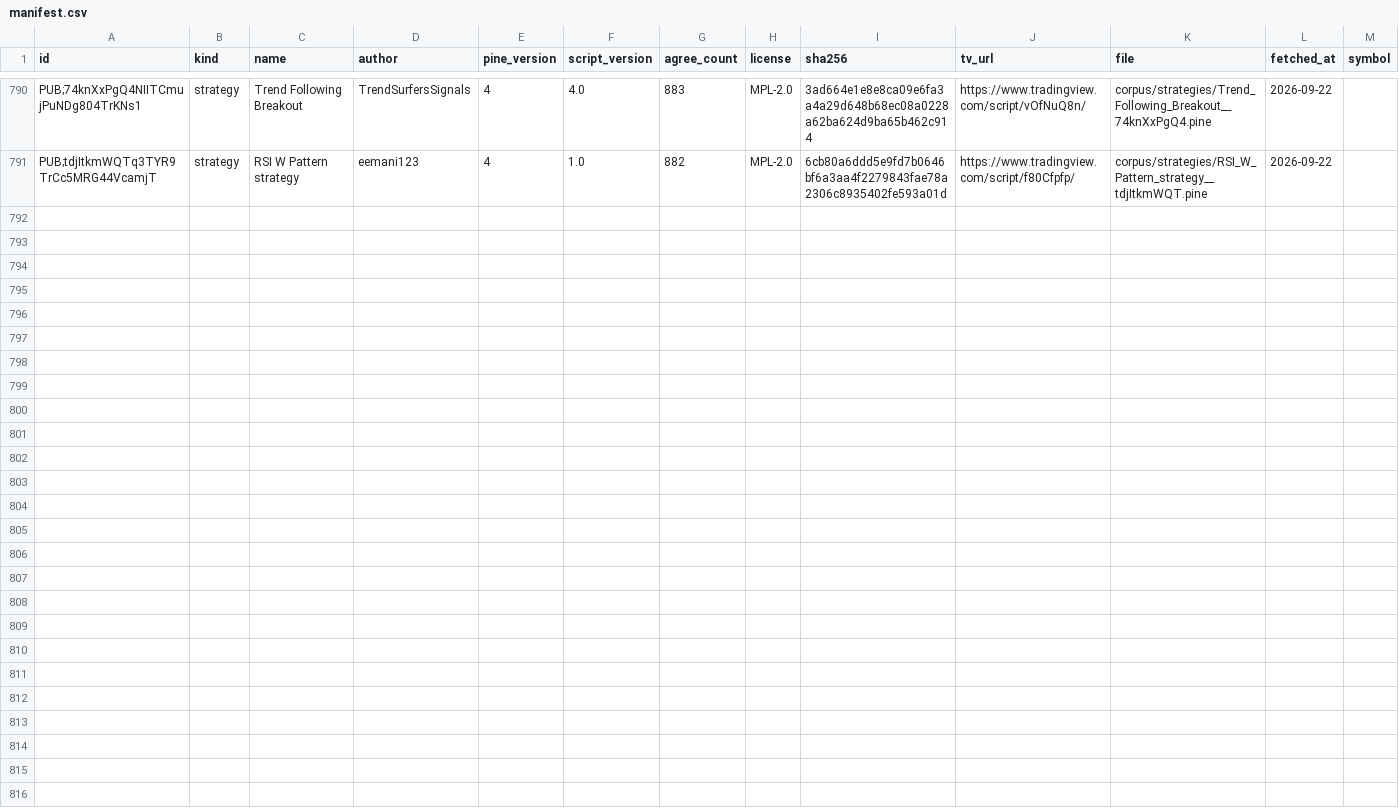
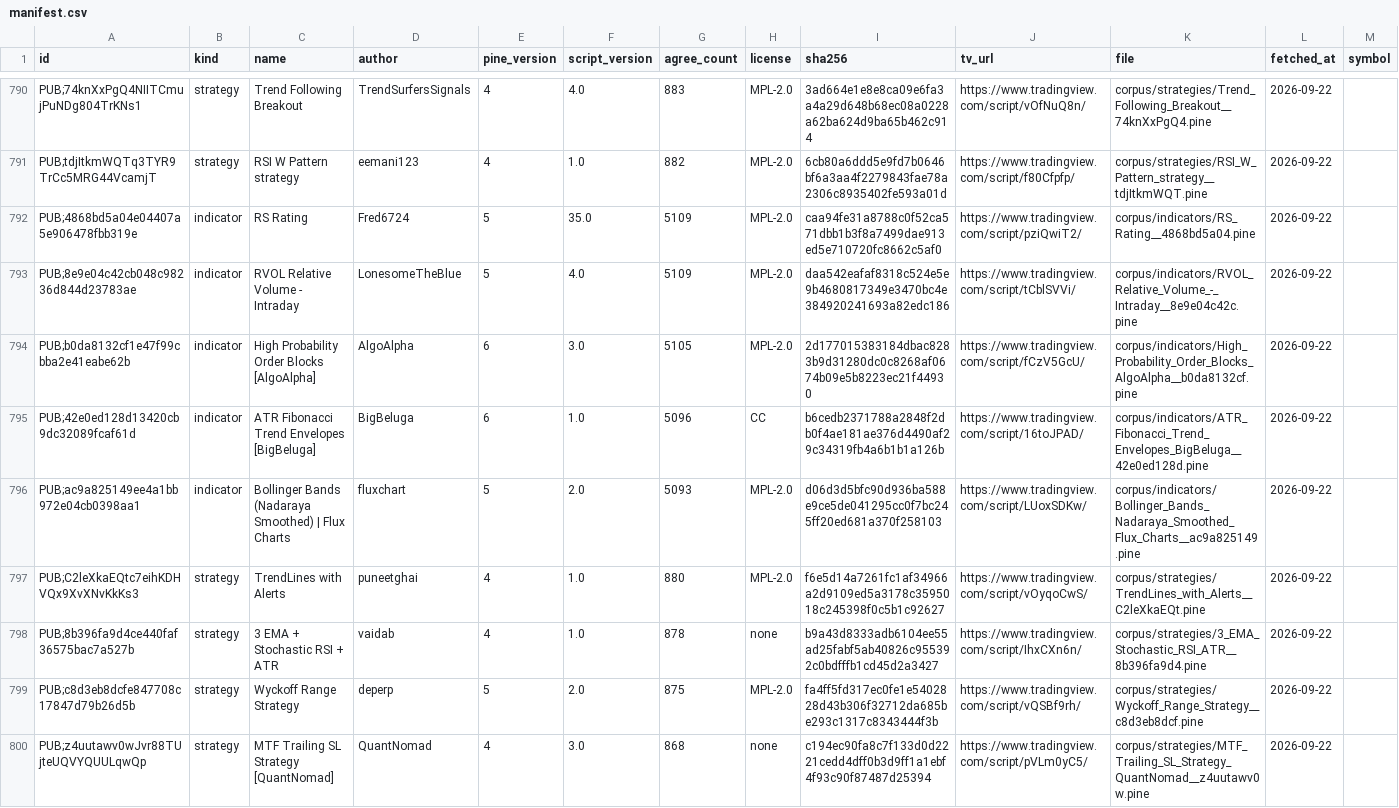
Before and after one commit to PyneSys/pyne-in-the-wild, a CSV file: corpus/manifest.csv, drawn as a sheet; only a part is shown, gaps mark what is left out; rows hold the shown columns only; the diff names each change by its address in the sheet, - before the commit and + after, or states it on an @@ line.

```diff
--- a/corpus/manifest.csv
+++ b/corpus/manifest.csv
+row 792: PUB;4868bd5a04e04407a5e906478fbb319e | indicator | RS Rating | Fred6724 | 5 | 35.0 | 5109 | MPL-2.0 | caa94fe31a8788c0f52ca571dbb1b3f8a7499dae913ed5e710720fc8662c5af0 | https://www.tradingview.com/script/pziQwiT2/ | corpus/indicators/RS_Rating__4868bd5a04.pine | 2026-09-22
+row 793: PUB;8e9e04c42cb048c98236d844d23783ae | indicator | RVOL Relative Volume - Intraday | LonesomeTheBlue | 5 | 4.0 | 5109 | MPL-2.0 | daa542eafaf8318c524e5e9b4680817349e3470bc4e384920241693a82edc186 | https://www.tradingview.com/script/tCblSVVi/ | corpus/indicators/RVOL_Relative_Volume_-_Intraday__8e9e04c42c.pine | 2026-09-22
+row 794: PUB;b0da8132cf1e47f99cbba2e41eabe62b | indicator | High Probability Order Blocks [AlgoAlpha] | AlgoAlpha | 6 | 3.0 | 5105 | MPL-2.0 | 2d177015383184dbac8283b9d31280dc0c8268af0674b09e5b8223ec21f44930 | https://www.tradingview.com/script/fCzV5GcU/ | corpus/indicators/High_Probability_Order_Blocks_AlgoAlpha__b0da8132cf.pine | 2026-09-22
+row 795: PUB;42e0ed128d13420cb9dc32089fcaf61d | indicator | ATR Fibonacci Trend Envelopes [BigBeluga] | BigBeluga | 6 | 1.0 | 5096 | CC | b6cedb2371788a2848f2db0f4ae181ae376d4490af29c34319fb4a6b1b1a126b | https://www.tradingview.com/script/16toJPAD/ | corpus/indicators/ATR_Fibonacci_Trend_Envelopes_BigBeluga__42e0ed128d.pine | 2026-09-22
+row 796: PUB;ac9a825149ee4a1bb972e04cb0398aa1 | indicator | Bollinger Bands (Nadaraya Smoothed) | Flux Charts | fluxchart | 5 | 2.0 | 5093 | MPL-2.0 | d06d3d5bfc90d936ba588e9ce5de041295cc0f7bc245ff20ed681a370f258103 | https://www.tradingview.com/script/LUoxSDKw/ | corpus/indicators/Bollinger_Bands_Nadaraya_Smoothed_Flux_Charts__ac9a825149.pine | 2026-09-22
+row 797: PUB;C2leXkaEQtc7eihKDHVQx9XvXNvKkKs3 | strategy | TrendLines with Alerts | puneetghai | 4 | 1.0 | 880 | MPL-2.0 | f6e5d14a7261fc1af34966a2d9109ed5a3178c3595018c245398f0c5b1c92627 | https://www.tradingview.com/script/vOyqoCwS/ | corpus/strategies/TrendLines_with_Alerts__C2leXkaEQt.pine | 2026-09-22
+row 798: PUB;8b396fa9d4ce440faf36575bac7a527b | strategy | 3 EMA + Stochastic RSI + ATR | vaidab | 4 | 1.0 | 878 | none | b9a43d8333adb6104ee55ad25fabf5ab40826c955392c0bdfffb1cd45d2a3427 | https://www.tradingview.com/script/IhxCXn6n/ | corpus/strategies/3_EMA_Stochastic_RSI_ATR__8b396fa9d4.pine | 2026-09-22
+row 799: PUB;c8d3eb8dcfe847708c17847d79b26d5b | strategy | Wyckoff Range Strategy | deperp | 5 | 2.0 | 875 | MPL-2.0 | fa4ff5fd317ec0fe1e5402828d43b306f32712da685be293c1317c8343444f3b | https://www.tradingview.com/script/vQSBf9rh/ | corpus/strategies/Wyckoff_Range_Strategy__c8d3eb8dcf.pine | 2026-09-22
+row 800: PUB;z4uutawv0wJvr88TUjteUQVYQUULqwQp | strategy | MTF Trailing SL Strategy [QuantNomad] | QuantNomad | 4 | 3.0 | 868 | none | c194ec90fa8c7f133d0d2221cedd4dff0b3d9ff1a1ebf4f93c90f87487d25394 | https://www.tradingview.com/script/pVLm0yC5/ | corpus/strategies/MTF_Trailing_SL_Strategy_QuantNomad__z4uutawv0w.pine | 2026-09-22
```
Also changed, not shown: corpus/quarantine/manifest.csv, results/results.csv, 35 other files.
